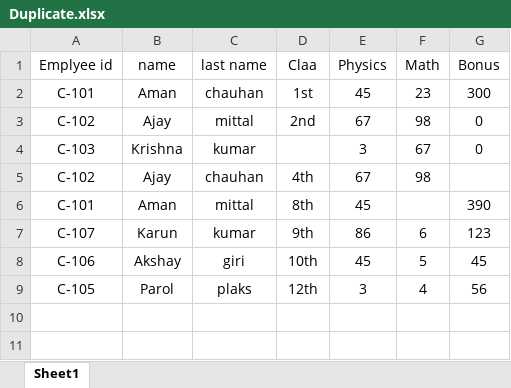
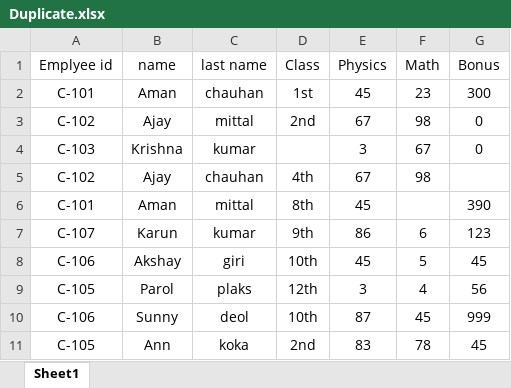
Before and after one commit to cdevansh631-netizen/PANDAS-, an Excel workbook: Duplicate.xlsx, sheet Sheet1, drawn as a sheet; values as stored, in another font and other column widths than the file's, no borders; the diff names each change by its address in the sheet, - before the commit and + after, or states it on an @@ line.

```diff
--- a/Duplicate.xlsx (sheet Sheet1)
+++ b/Duplicate.xlsx (sheet Sheet1)
-D1: Claa
+D1: Class
+row 10: C-106 | Sunny | deol | 10th | 87 | 45 | 999
+row 11: C-105 | Ann | koka | 2nd | 83 | 78 | 45
```
Also changed, not shown: 1 other file.
